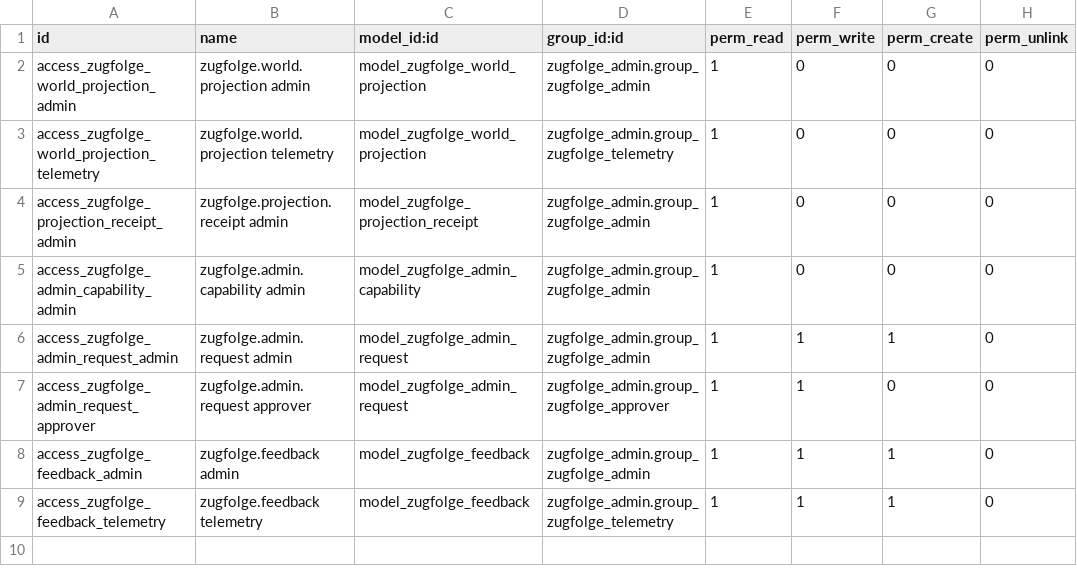
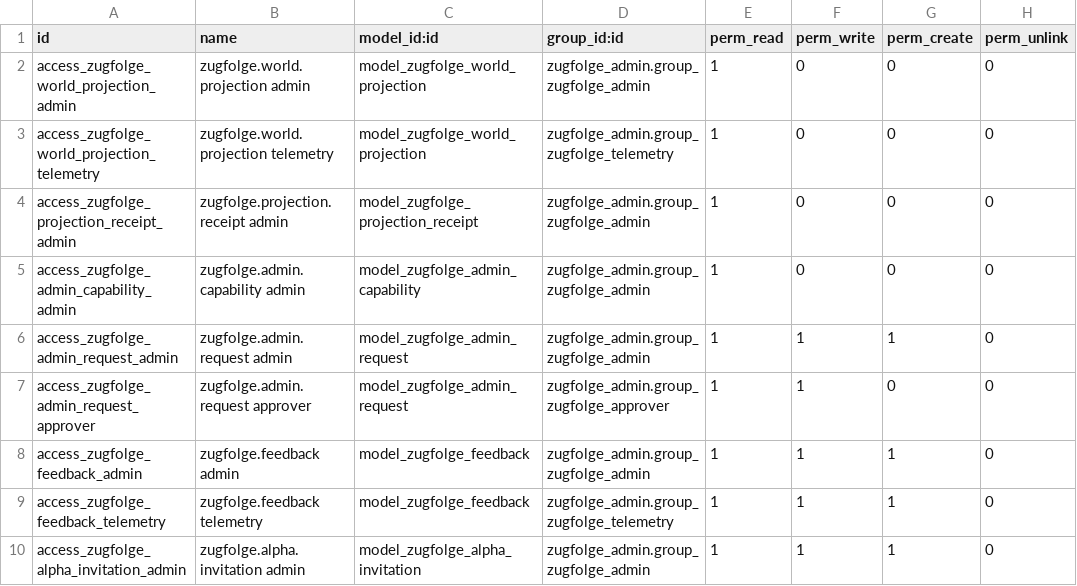
Before and after one commit to larynxberlin-rgb/Zugfolge, a CSV file: odoo/addons/zugfolge_admin/security/ir.model.access.csv, drawn as a sheet.

Commit message:
Add deployable alpha identity stack

```diff
--- a/odoo/addons/zugfolge_admin/security/ir.model.access.csv
+++ b/odoo/addons/zugfolge_admin/security/ir.model.access.csv
@@ -9 +9,2 @@ access_zugfolge_feedback_admin,zugfolge.feedback admin,model_zugfolge_feedback,z
 access_zugfolge_feedback_telemetry,zugfolge.feedback telemetry,model_zugfolge_feedback,zugfolge_admin.group_zugfolge_telemetry,1,1,1,0
+access_zugfolge_alpha_invitation_admin,zugfolge.alpha.invitation admin,model_zugfolge_alpha_invitation,zugfolge_admin.group_zugfolge_admin,1,1,1,0
```
Also changed, not shown: 24 other files.
